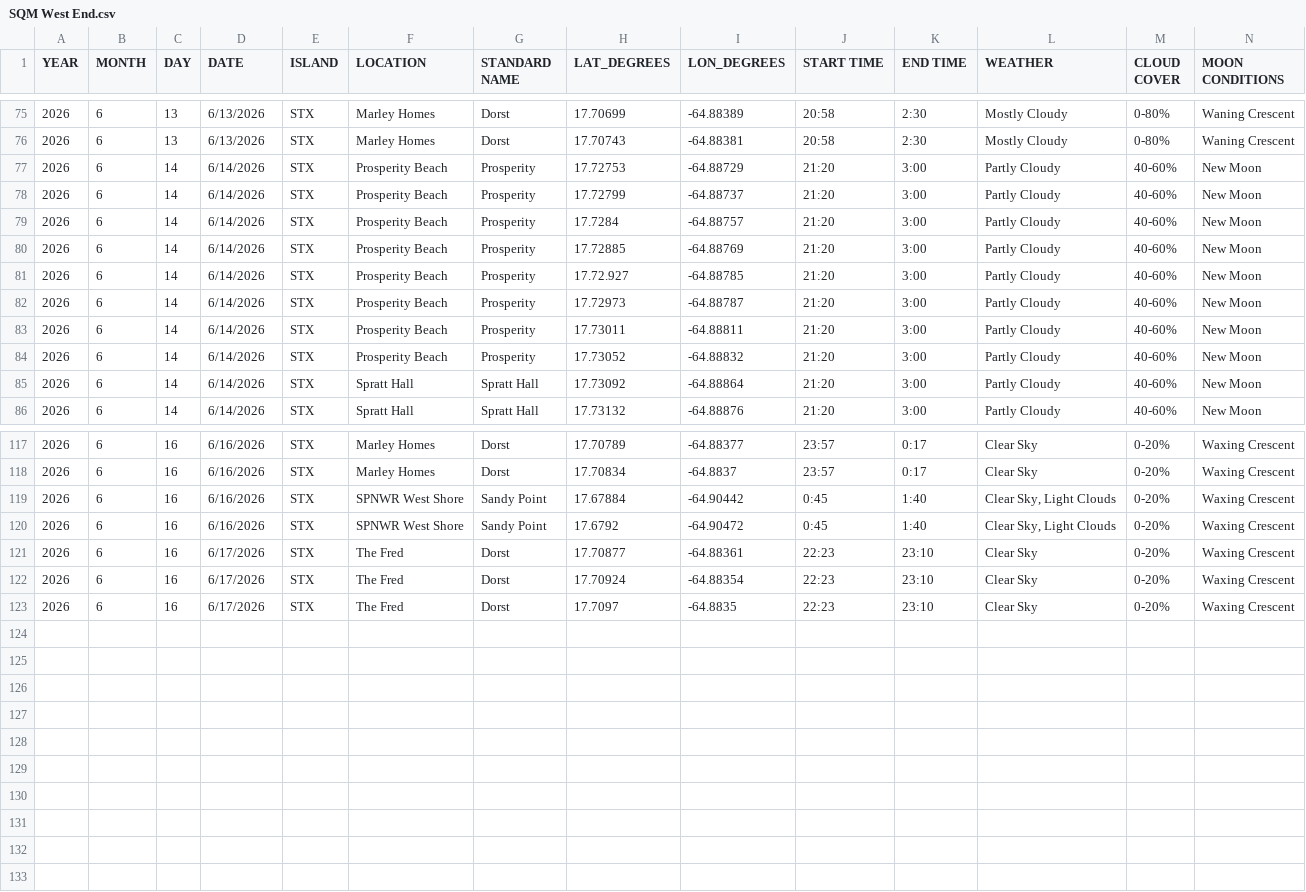
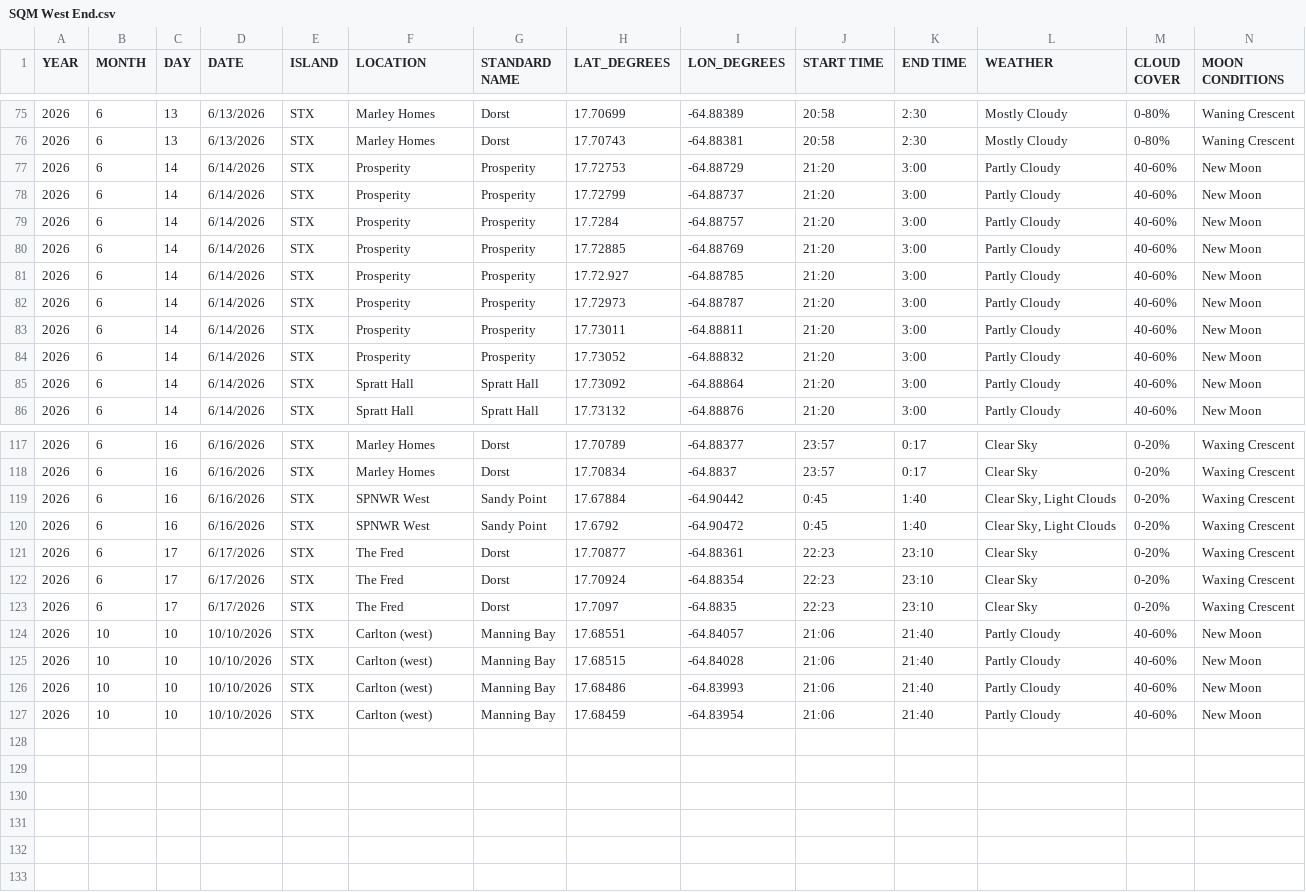
Before and after one commit to beautyinthewild/STX_ALAN, a CSV file: CSVs/SQM West End.csv, drawn as a sheet; only a part is shown, gaps mark what is left out; removed rows and columns are numbered as before the commit, all else as after; rows hold the shown columns only; the diff covers the shown part only; the diff names each change by its address in the sheet, - before the commit and + after, or states it on an @@ line.

```diff
--- a/CSVs/SQM West End.csv
+++ b/CSVs/SQM West End.csv
-F77:F84 (LOCATION): Prosperity Beach
+F77:F84 (LOCATION): Prosperity
-F119:F120 (LOCATION): SPNWR West Shore
+F119:F120 (LOCATION): SPNWR West
-C121:C123 (DAY): 16
+C121:C123 (DAY): 17
-row 124: (empty)
+row 124: 2026 | 10 | 10 | 10/10/2026 | STX | Carlton (west) | Manning Bay | 17.68551 | -64.84057 | 21:06 | 21:40 | Partly Cloudy | 40-60% | New Moon
-row 125: (empty)
+row 125: 2026 | 10 | 10 | 10/10/2026 | STX | Carlton (west) | Manning Bay | 17.68515 | -64.84028 | 21:06 | 21:40 | Partly Cloudy | 40-60% | New Moon
-row 126: (empty)
+row 126: 2026 | 10 | 10 | 10/10/2026 | STX | Carlton (west) | Manning Bay | 17.68486 | -64.83993 | 21:06 | 21:40 | Partly Cloudy | 40-60% | New Moon
-row 127: (empty)
-row 128: (empty)
-row 129: (empty)
-row 130: (empty)
-row 131: (empty)
-row 132: (empty)
-row 133: (empty)
+row 127: 2026 | 10 | 10 | 10/10/2026 | STX | Carlton (west) | Manning Bay | 17.68459 | -64.83954 | 21:06 | 21:40 | Partly Cloudy | 40-60% | New Moon
```
Also changed, not shown: 25 edited cells elsewhere in this file, CSVs/SQM North Shore.csv, CSVs/SQM South Shore.csv, 4 other files.
